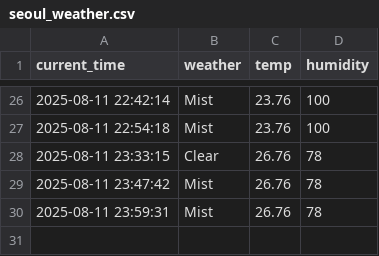
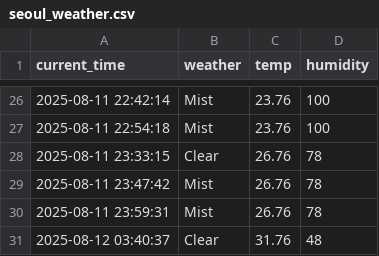
Before and after one commit to munho-kim/weather, a CSV file: seoul_weather.csv, drawn as a sheet; only a part is shown, gaps mark what is left out; the diff names each change by its address in the sheet, - before the commit and + after, or states it on an @@ line.

```diff
--- a/seoul_weather.csv
+++ b/seoul_weather.csv
+row 31: 2025-08-12 03:40:37 | Clear | 31.76 | 48
```
